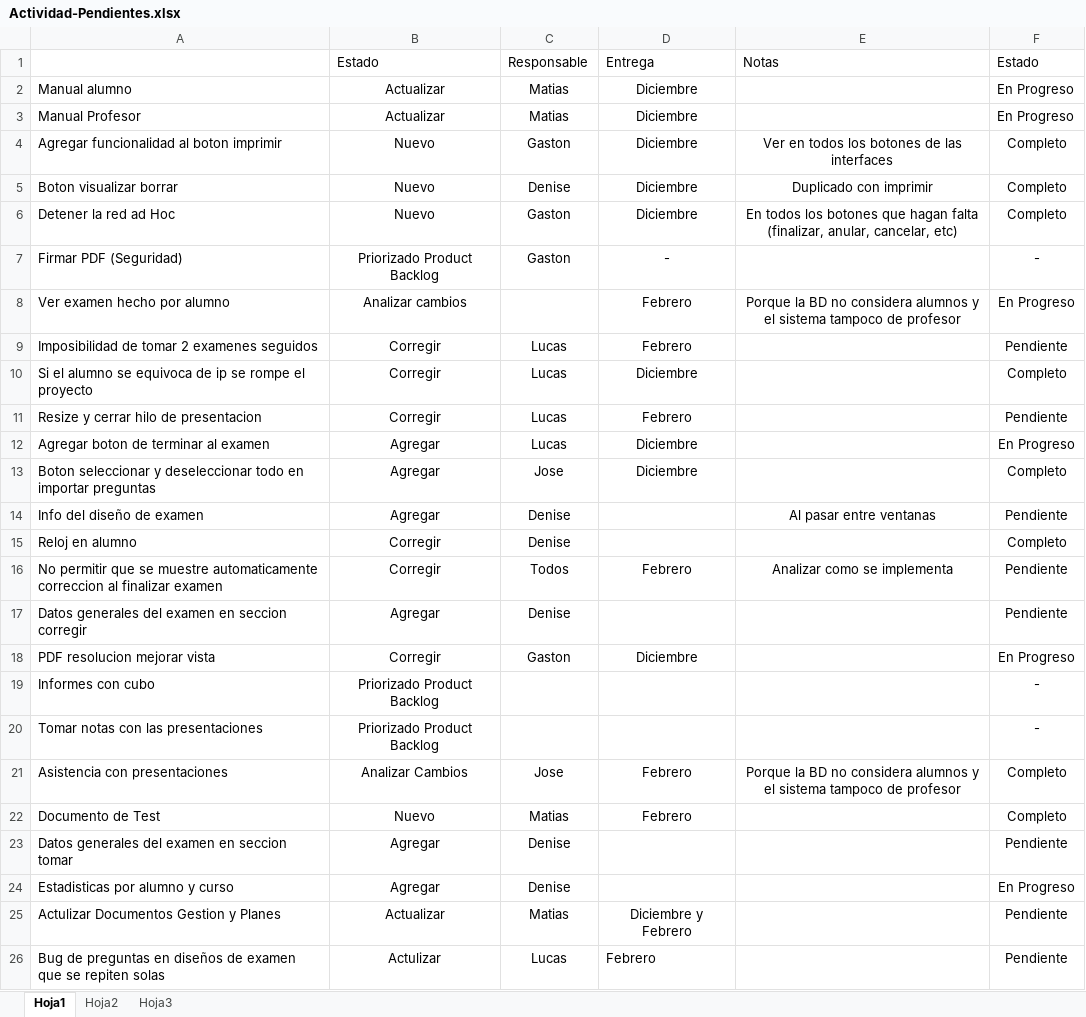
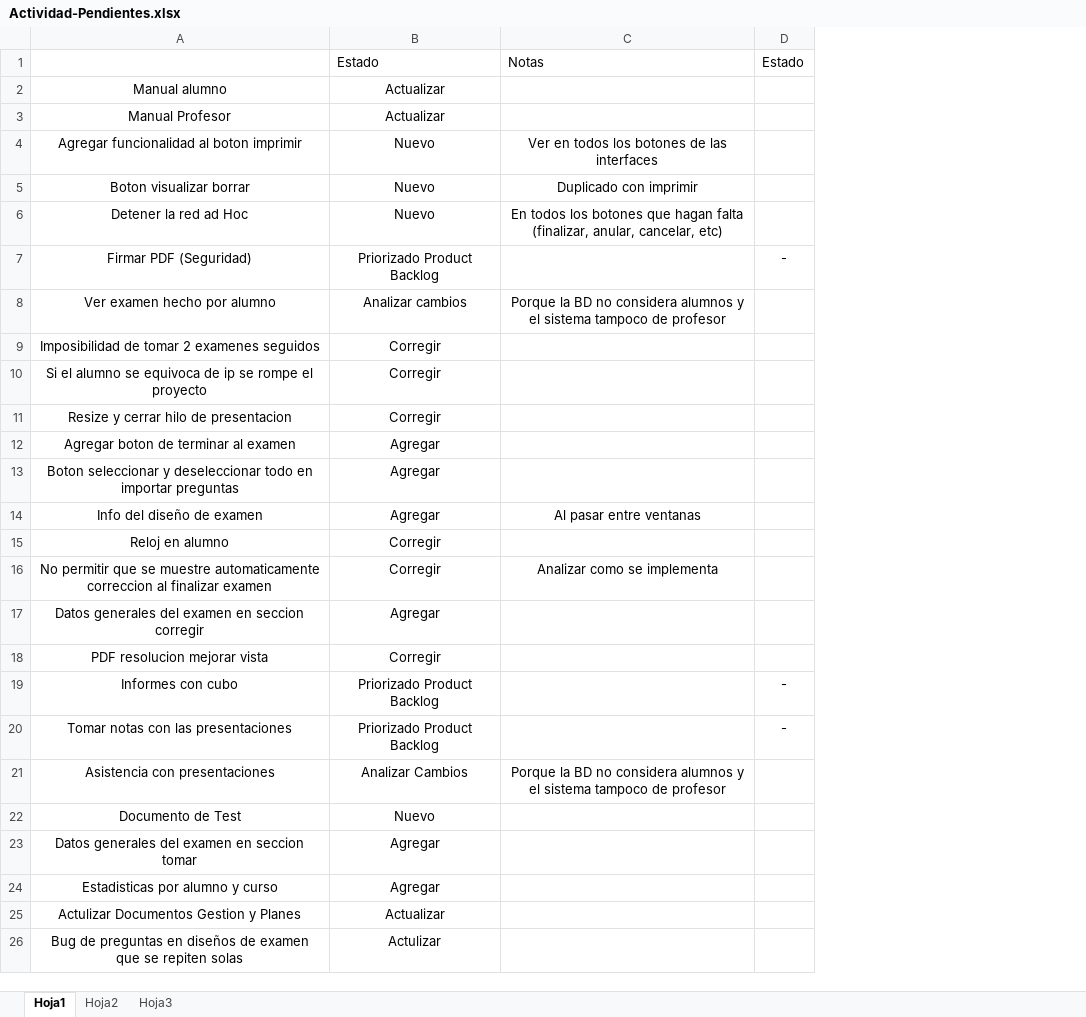
Before and after one commit to EntropyTeam/entropy-pf, an Excel workbook: Actividad-Pendientes.xlsx, sheet Hoja1, drawn as a sheet; values as stored, in another font and other column widths than the file's, no borders; removed rows and columns are numbered as before the commit, all else as after; the diff names each change by its address in the sheet, - before the commit and + after, or states it on an @@ line.

Commit message:
Doc de gestion

```diff
--- a/Actividad-Pendientes.xlsx (sheet Hoja1)
+++ b/Actividad-Pendientes.xlsx (sheet Hoja1)
-column C, rows 1-26: Responsable | Matias | Matias | Gaston | Denise | Gaston | Gaston |  | Lucas | Lucas | Lucas | Lucas | Jose | Denise | Denise | Todos | Denise | Gaston |  |  | Jose | Matias | Denise | Denise | Matias | Lucas
-column D, rows 1-26: Entrega | Diciembre | Diciembre | Diciembre | Diciembre | Diciembre | - | Febrero | Febrero | Diciembre | Febrero | Diciembre | Diciembre |  |  | Febrero |  | Diciembre |  |  | Febrero | Febrero |  |  | Diciembre y Febrero | Febrero
-column F, rows 1-26: Estado | En Progreso | En Progreso | Completo | Completo | Completo | - | En Progreso | Pendiente | Completo | Pendiente | En Progreso | Completo | Pendiente | Completo | Pendiente | Pendiente | En Progreso | - | - | Completo | Completo | Pendiente | En Progreso | Pendiente | Pendiente
+column D, rows 1-20: Estado |  |  |  |  |  | - |  |  |  |  |  |  |  |  |  |  |  | - | -
-A2:A26 alignment: left
+A2:A26 alignment: center
```
